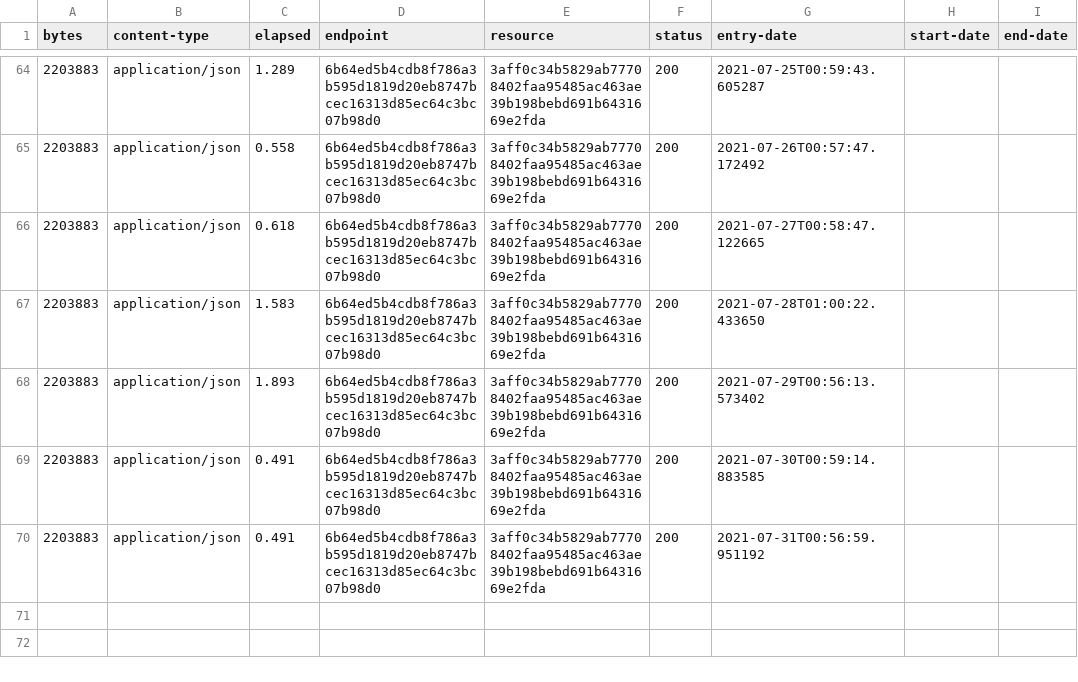
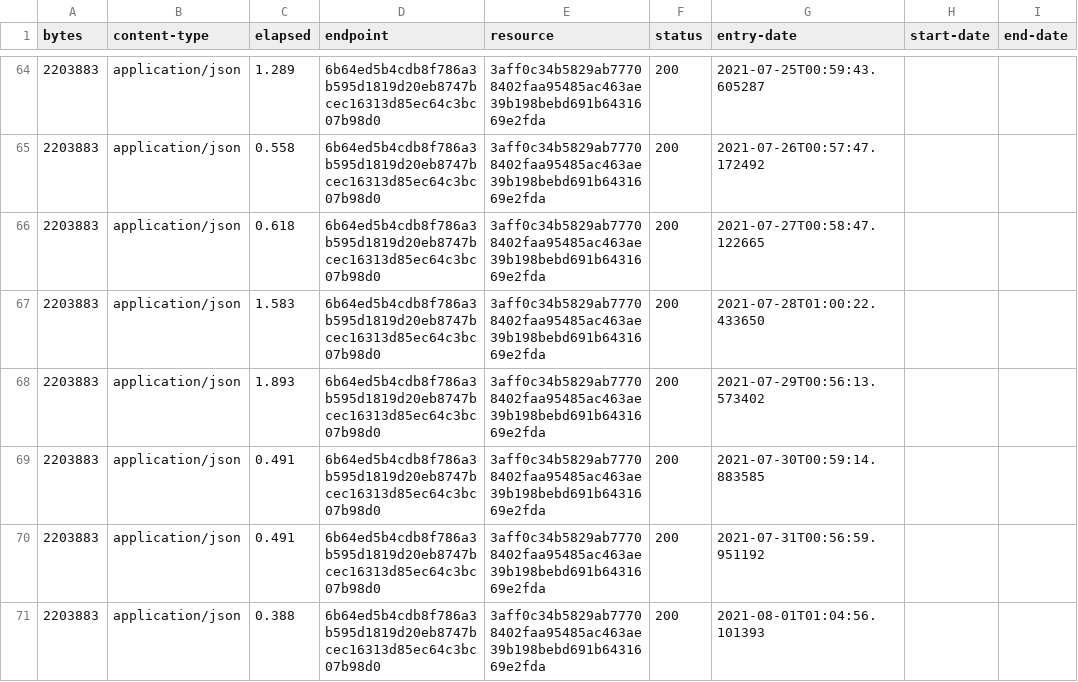
Before and after one commit to digital-land/heritage-coast-collection, a CSV file: collection/log.csv, drawn as a sheet; only a part is shown, gaps mark what is left out; the diff names each change by its address in the sheet, - before the commit and + after, or states it on an @@ line.

Commit message:
Collection 2021-08-01

```diff
--- a/collection/log.csv
+++ b/collection/log.csv
+row 71: 2203883 | application/json | 0.388 | 6b64ed5b4cdb8f786a3b595d1819d20eb8747bcec16313d85ec64c3bc07b98d0 | 3aff0c34b5829ab77708402faa95485ac463ae39b198bebd691b6431669e2fda | 200 | 2021-08-01T01:04:56.101393
```
